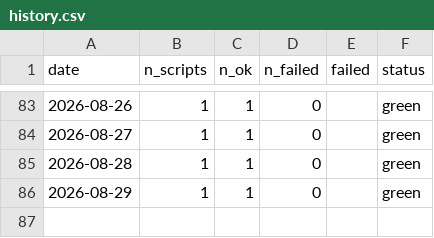
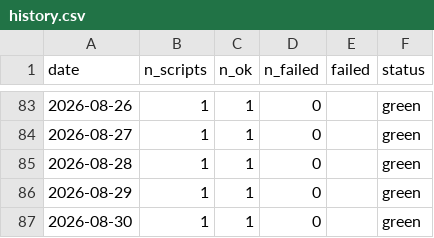
Before and after one commit to cynkra/sg-ogd-data, a CSV file: history.csv, drawn as a sheet; only a part is shown, gaps mark what is left out.

```diff
--- a/history.csv
+++ b/history.csv
@@ -86 +86,2 @@
 "2026-08-29","1","1","0","","green"
+"2026-08-30","1","1","0","","green"
```
Also changed, not shown: script-history.csv, 2 other files.
